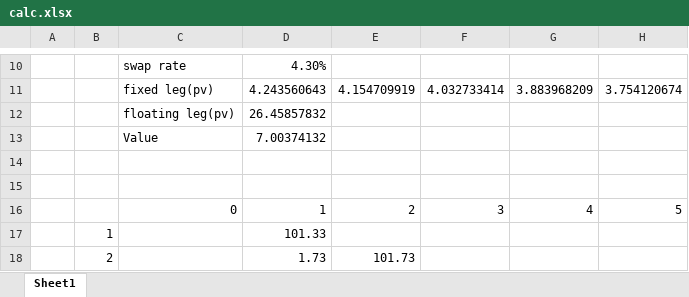
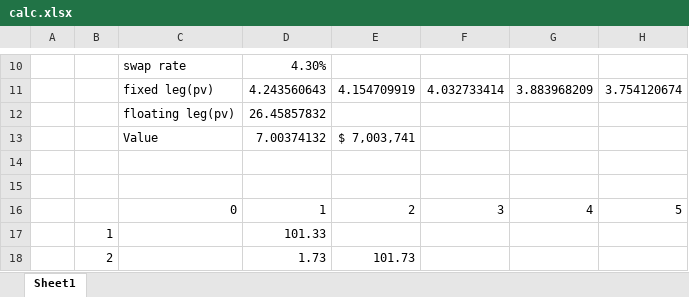
Before and after one commit to wbpark91/FIN513, an Excel workbook: Homework/HW2/calc.xlsx, sheet Sheet1, drawn as a sheet; only a part is shown, gaps mark what is left out; values as stored, in another font and other column widths than the file's, no borders; the diff names each change by its address in the sheet, - before the commit and + after, or states it on an @@ line.

```diff
--- a/Homework/HW2/calc.xlsx (sheet Sheet1)
+++ b/Homework/HW2/calc.xlsx (sheet Sheet1)
-E13: (empty)
+E13: $ 7,003,741
```
Also changed, not shown: 9 other files.
